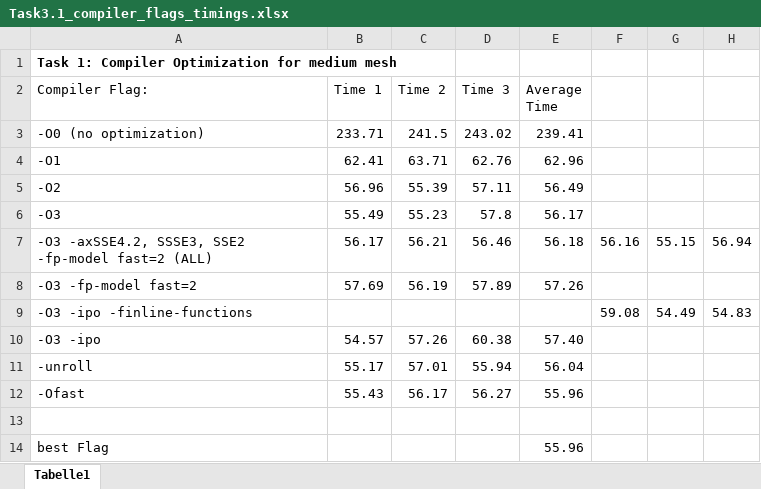
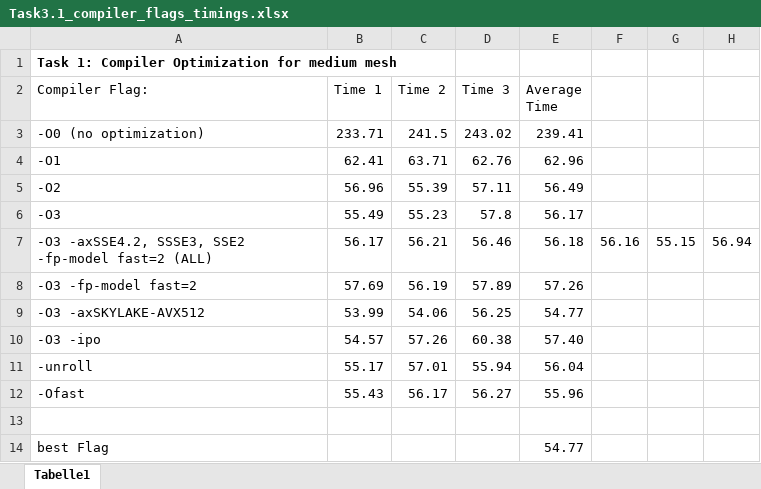
Before and after one commit to J-Grf/ParallelComputing, an Excel workbook: FinalProject/Task3.1_compiler_flags_timings.xlsx, sheet Tabelle1, drawn as a sheet; values as stored, in another font and other column widths than the file's, no borders; removed rows and columns are numbered as before the commit, all else as after; the diff names each change by its address in the sheet, - before the commit and + after, or states it on an @@ line.

```diff
--- a/FinalProject/Task3.1_compiler_flags_timings.xlsx (sheet Tabelle1)
+++ b/FinalProject/Task3.1_compiler_flags_timings.xlsx (sheet Tabelle1)
-row 9: -O3 -ipo -finline-functions |  |  |  |  | 59.08 | 54.49 | 54.83
+row 9: -O3 -axSKYLAKE-AVX512 | 53.99 | 54.06 | 56.25 | 54.77
-E14 (Average Time): 55.96
+E14 (Average Time): 54.77
```
Also changed, not shown: 6 other files.
